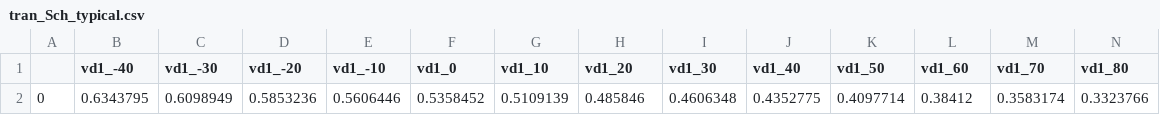
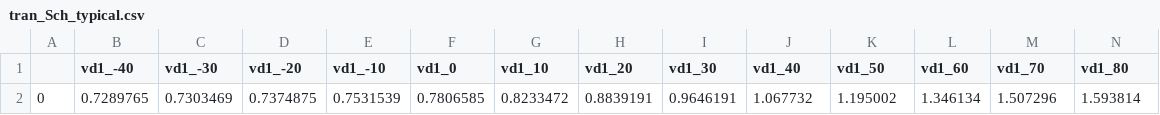
Before and after one commit to analogicus/jnw_gr04_sky130a, a CSV file: sim/JNW_GR04/results/tran_Sch_typical.csv, drawn as a sheet; only a part is shown; removed rows and columns are numbered as before the commit, all else as after; rows hold the shown columns only; the diff names each change by its address in the sheet, - before the commit and + after, or states it on an @@ line.

```diff
--- a/sim/JNW_GR04/results/tran_Sch_typical.csv
+++ b/sim/JNW_GR04/results/tran_Sch_typical.csv
-row 2: 0 | 0.6343795 | 0.6098949 | 0.5853236 | 0.5606446 | 0.5358452 | 0.5109139 | 0.485846 | 0.4606348 | 0.4352775 | 0.4097714 | 0.38412 | 0.3583174 | 0.3323766
+row 2: 0 | 0.7289765 | 0.7303469 | 0.7374875 | 0.7531539 | 0.7806585 | 0.8233472 | 0.8839191 | 0.9646191 | 1.067732 | 1.195002 | 1.346134 | 1.507296 | 1.593814
```
Also changed, not shown: 21 other files.
